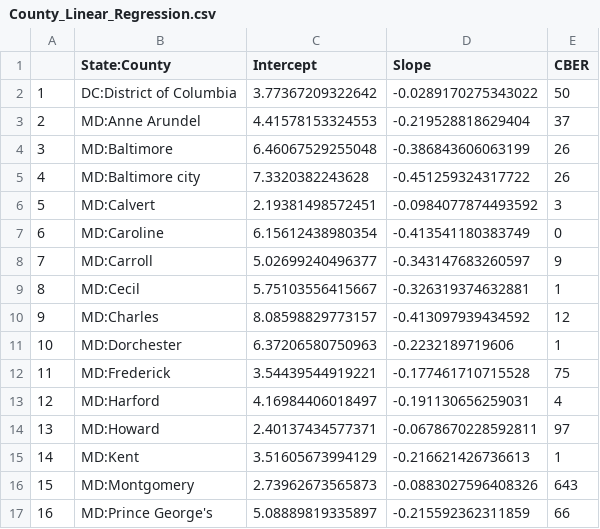
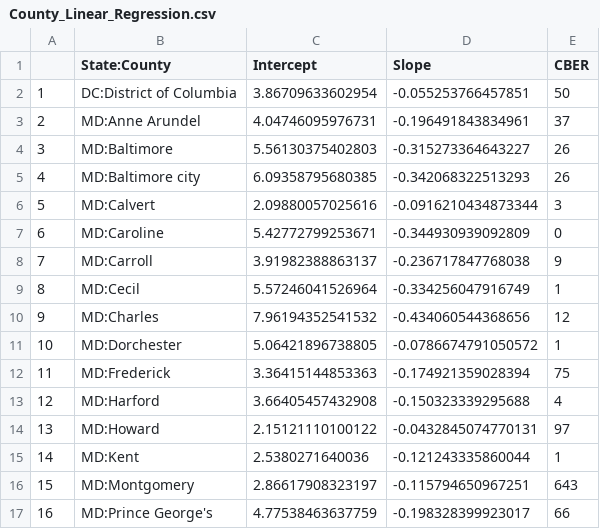
Before and after one commit to ONYLAB/cberopen, a CSV file: Data/County_Linear_Regression.csv, drawn as a sheet; only a part is shown; the diff covers the shown part only.

```diff
--- a/Data/County_Linear_Regression.csv
+++ b/Data/County_Linear_Regression.csv
@@ -1,17 +1,17 @@
 "","State:County","Intercept","Slope","CBER"
-"1","DC:District of Columbia",3.77367209322642,-0.0289170275343022,50
-"2","MD:Anne Arundel",4.41578153324553,-0.219528818629404,37
-"3","MD:Baltimore",6.46067529255048,-0.386843606063199,26
-"4","MD:Baltimore city",7.3320382243628,-0.451259324317722,26
-"5","MD:Calvert",2.19381498572451,-0.0984077874493592,3
-"6","MD:Caroline",6.15612438980354,-0.413541180383749,0
-"7","MD:Carroll",5.02699240496377,-0.343147683260597,9
-"8","MD:Cecil",5.75103556415667,-0.326319374632881,1
-"9","MD:Charles",8.08598829773157,-0.413097939434592,12
-"10","MD:Dorchester",6.37206580750963,-0.2232189719606,1
-"11","MD:Frederick",3.54439544919221,-0.177461710715528,75
-"12","MD:Harford",4.16984406018497,-0.191130656259031,4
-"13","MD:Howard",2.40137434577371,-0.0678670228592811,97
-"14","MD:Kent",3.51605673994129,-0.216621426736613,1
-"15","MD:Montgomery",2.73962673565873,-0.0883027596408326,643
-"16","MD:Prince George's",5.08889819335897,-0.215592362311859,66
+"1","DC:District of Columbia",3.86709633602954,-0.055253766457851,50
+"2","MD:Anne Arundel",4.04746095976731,-0.196491843834961,37
+"3","MD:Baltimore",5.56130375402803,-0.315273364643227,26
+"4","MD:Baltimore city",6.09358795680385,-0.342068322513293,26
+"5","MD:Calvert",2.09880057025616,-0.0916210434873344,3
+"6","MD:Caroline",5.42772799253671,-0.344930939092809,0
+"7","MD:Carroll",3.91982388863137,-0.236717847768038,9
+"8","MD:Cecil",5.57246041526964,-0.334256047916749,1
+"9","MD:Charles",7.96194352541532,-0.434060544368656,12
+"10","MD:Dorchester",5.06421896738805,-0.0786674791050572,1
+"11","MD:Frederick",3.36415144853363,-0.174921359028394,75
+"12","MD:Harford",3.66405457432908,-0.150323339295688,4
+"13","MD:Howard",2.15121110100122,-0.0432845074770131,97
+"14","MD:Kent",2.5380271640036,-0.121243335860044,1
+"15","MD:Montgomery",2.86617908323197,-0.115794650967251,643
+"16","MD:Prince George's",4.77538463637759,-0.198328399923017,66
```
Also changed, not shown: 46 edited cells elsewhere in this file, Data/Latest_DC_MD_VA.csv, Data/Long_DC_MD_VA.csv, 2 other files.
